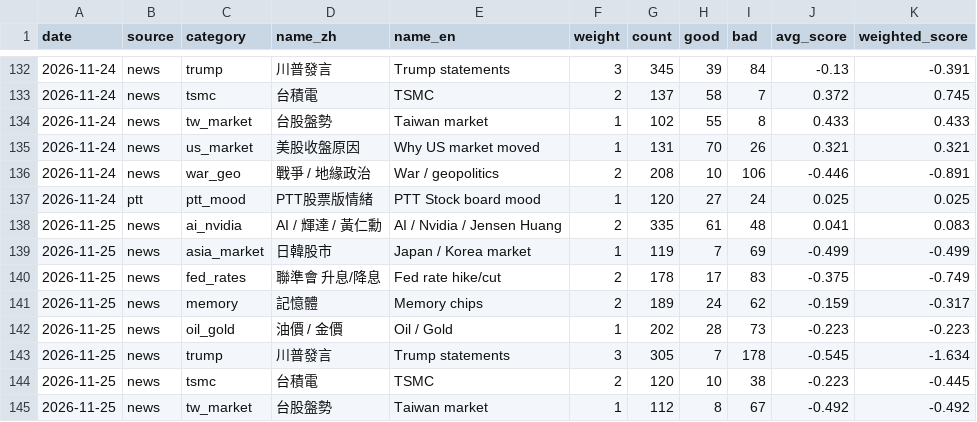
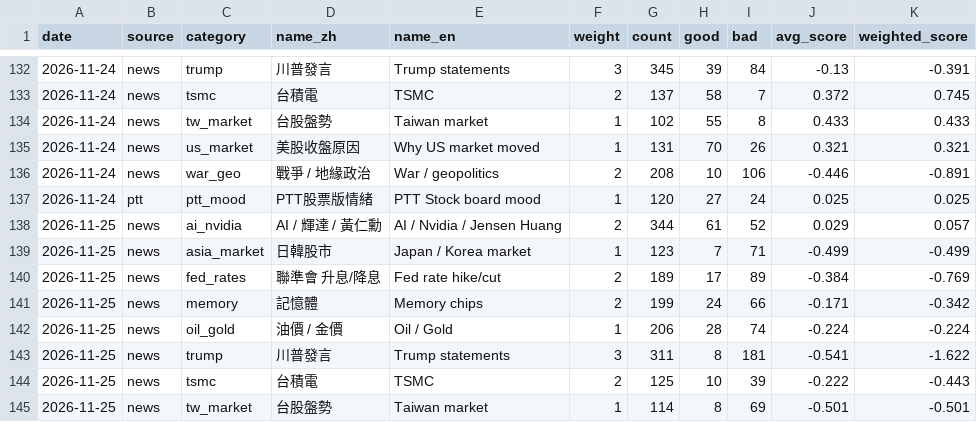
Before and after one commit to simpletechsa/data-notes, a CSV file: data/daily_signals.csv, drawn as a sheet; only a part is shown, gaps mark what is left out; the diff covers the shown part only.

```diff
--- a/data/daily_signals.csv
+++ b/data/daily_signals.csv
@@ -137,9 +137,9 @@
 2026-11-24,ptt,ptt_mood,PTT股票版情緒,PTT Stock board mood,1,120,27,24,0.025,0.025
-2026-11-25,news,ai_nvidia,AI / 輝達 / 黃仁勳,AI / Nvidia / Jensen Huang,2,335,61,48,0.041,0.083
-2026-11-25,news,asia_market,日韓股市,Japan / Korea market,1,119,7,69,-0.499,-0.499
-2026-11-25,news,fed_rates,聯準會 升息/降息,Fed rate hike/cut,2,178,17,83,-0.375,-0.749
-2026-11-25,news,memory,記憶體,Memory chips,2,189,24,62,-0.159,-0.317
-2026-11-25,news,oil_gold,油價 / 金價,Oil / Gold,1,202,28,73,-0.223,-0.223
-2026-11-25,news,trump,川普發言,Trump statements,3,305,7,178,-0.545,-1.634
-2026-11-25,news,tsmc,台積電,TSMC,2,120,10,38,-0.223,-0.445
-2026-11-25,news,tw_market,台股盤勢,Taiwan market,1,112,8,67,-0.492,-0.492
+2026-11-25,news,ai_nvidia,AI / 輝達 / 黃仁勳,AI / Nvidia / Jensen Huang,2,344,61,52,0.029,0.057
+2026-11-25,news,asia_market,日韓股市,Japan / Korea market,1,123,7,71,-0.499,-0.499
+2026-11-25,news,fed_rates,聯準會 升息/降息,Fed rate hike/cut,2,189,17,89,-0.384,-0.769
+2026-11-25,news,memory,記憶體,Memory chips,2,199,24,66,-0.171,-0.342
+2026-11-25,news,oil_gold,油價 / 金價,Oil / Gold,1,206,28,74,-0.224,-0.224
+2026-11-25,news,trump,川普發言,Trump statements,3,311,8,181,-0.541,-1.622
+2026-11-25,news,tsmc,台積電,TSMC,2,125,10,39,-0.222,-0.443
+2026-11-25,news,tw_market,台股盤勢,Taiwan market,1,114,8,69,-0.501,-0.501
```
Also changed, not shown: 11 added rows and 27 edited cells elsewhere in this file, data/inst_market.csv, data/inst_stocks.csv, 22 other files.
